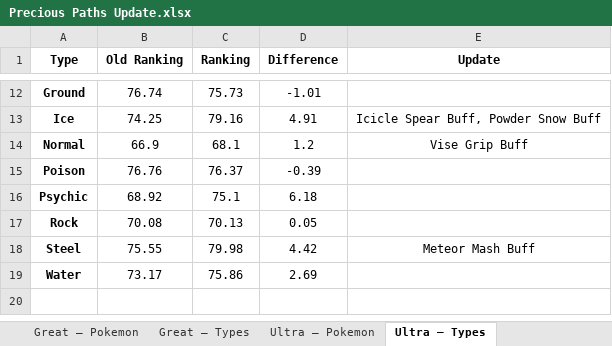
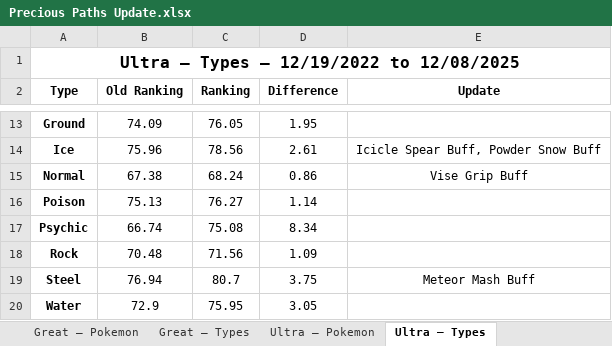
Before and after one commit to friesevan/PvPokeAnalysis, an Excel workbook: Precious Paths Update.xlsx, sheet Ultra – Types, drawn as a sheet; only a part is shown, gaps mark what is left out; values as stored, in another font and other column widths than the file's, no borders; charts and pictures and conditional formats not drawn; addresses are those after the commit; the diff covers the shown part only; the diff names each change by its address in the sheet, - before the commit and + after, or states it on an @@ line.

```diff
--- a/Precious Paths Update.xlsx (sheet Ultra – Types)
+++ b/Precious Paths Update.xlsx (sheet Ultra – Types)
+row 1: Ultra – Types – 12/19/2022 to 12/08/2025
-B13 (Old Ranking): 76.74
+B13 (Old Ranking): 74.09
-C13 (Ranking): 75.73
+C13 (Ranking): 76.05
-D13 (Difference): -1.01
+D13 (Difference): 1.95
-B14 (Old Ranking): 74.25
+B14 (Old Ranking): 75.96
-C14 (Ranking): 79.16
+C14 (Ranking): 78.56
-D14 (Difference): 4.91
+D14 (Difference): 2.61
-B15 (Old Ranking): 66.9
+B15 (Old Ranking): 67.38
-C15 (Ranking): 68.1
+C15 (Ranking): 68.24
-D15 (Difference): 1.2
+D15 (Difference): 0.86
-B16 (Old Ranking): 76.76
+B16 (Old Ranking): 75.13
-C16 (Ranking): 76.37
+C16 (Ranking): 76.27
-D16 (Difference): -0.39
+D16 (Difference): 1.14
-B17 (Old Ranking): 68.92
+B17 (Old Ranking): 66.74
-C17 (Ranking): 75.1
+C17 (Ranking): 75.08
-D17 (Difference): 6.18
+D17 (Difference): 8.34
-B18 (Old Ranking): 70.08
+B18 (Old Ranking): 70.48
-C18 (Ranking): 70.13
+C18 (Ranking): 71.56
-D18 (Difference): 0.05
+D18 (Difference): 1.09
-B19 (Old Ranking): 75.55
+B19 (Old Ranking): 76.94
-C19 (Ranking): 79.98
+C19 (Ranking): 80.7
-D19 (Difference): 4.42
+D19 (Difference): 3.75
-B20 (Old Ranking): 73.17
+B20 (Old Ranking): 72.9
-C20 (Ranking): 75.86
+C20 (Ranking): 75.95
-D20 (Difference): 2.69
+D20 (Difference): 3.05
```
Also changed, not shown: 30 edited cells elsewhere in this sheet, sheet Great – Pokemon, sheet Ultra – Pokemon, sheet Master – Pokemon, sheet Great – Types, sheet Master – Types, charts or pictures, 1 other file.
